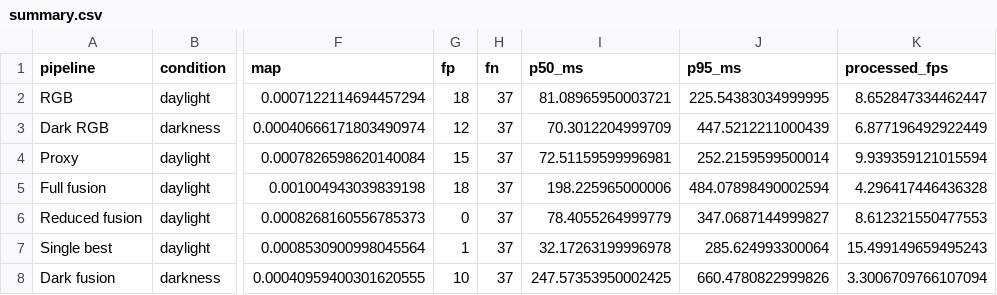
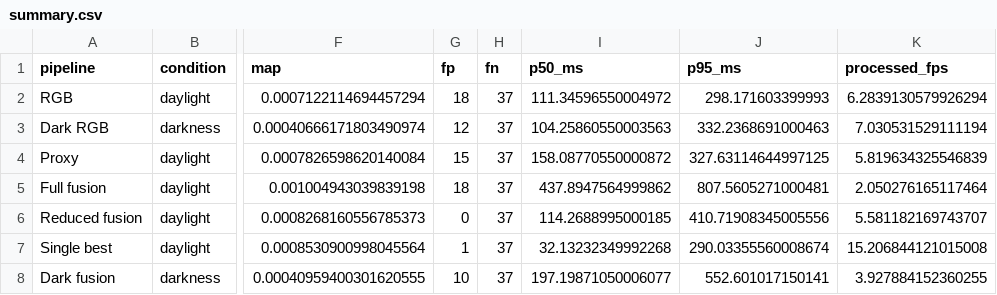
Before and after one commit to aditya-a-git/ComputerVision, a CSV file: docs/measurements/tiny-rdd/summary.csv, drawn as a sheet; only a part is shown, gaps mark what is left out; the diff names each change by its address in the sheet, - before the commit and + after, or states it on an @@ line.

```diff
--- a/docs/measurements/tiny-rdd/summary.csv
+++ b/docs/measurements/tiny-rdd/summary.csv
-I2 (p50_ms): 81.08965950003721
+I2 (p50_ms): 111.34596550004972
-J2 (p95_ms): 225.54383034999995
+J2 (p95_ms): 298.171603399993
-K2 (processed_fps): 8.652847334462447
+K2 (processed_fps): 6.2839130579926294
-I3 (p50_ms): 70.3012204999709
+I3 (p50_ms): 104.25860550003563
-J3 (p95_ms): 447.5212211000439
+J3 (p95_ms): 332.2368691000463
-K3 (processed_fps): 6.877196492922449
+K3 (processed_fps): 7.030531529111194
-I4 (p50_ms): 72.51159599996981
+I4 (p50_ms): 158.08770550000872
-J4 (p95_ms): 252.2159599500014
+J4 (p95_ms): 327.63114644997125
-K4 (processed_fps): 9.939359121015594
+K4 (processed_fps): 5.819634325546839
-I5 (p50_ms): 198.225965000006
+I5 (p50_ms): 437.8947564999862
-J5 (p95_ms): 484.07898490002594
+J5 (p95_ms): 807.5605271000481
-K5 (processed_fps): 4.296417446436328
+K5 (processed_fps): 2.050276165117464
-I6 (p50_ms): 78.4055264999779
+I6 (p50_ms): 114.2688995000185
-J6 (p95_ms): 347.0687144999827
+J6 (p95_ms): 410.71908345005556
-K6 (processed_fps): 8.612321550477553
+K6 (processed_fps): 5.581182169743707
-I7 (p50_ms): 32.17263199996978
+I7 (p50_ms): 32.13232349992268
-J7 (p95_ms): 285.624993300064
+J7 (p95_ms): 290.03355560008674
-K7 (processed_fps): 15.499149659495243
+K7 (processed_fps): 15.206844121015008
-I8 (p50_ms): 247.57353950002425
+I8 (p50_ms): 197.19871050006077
-J8 (p95_ms): 660.4780822999826
+J8 (p95_ms): 552.601017150141
-K8 (processed_fps): 3.3006709766107094
+K8 (processed_fps): 3.927884152360255
```
Also changed, not shown: 8 other files.
